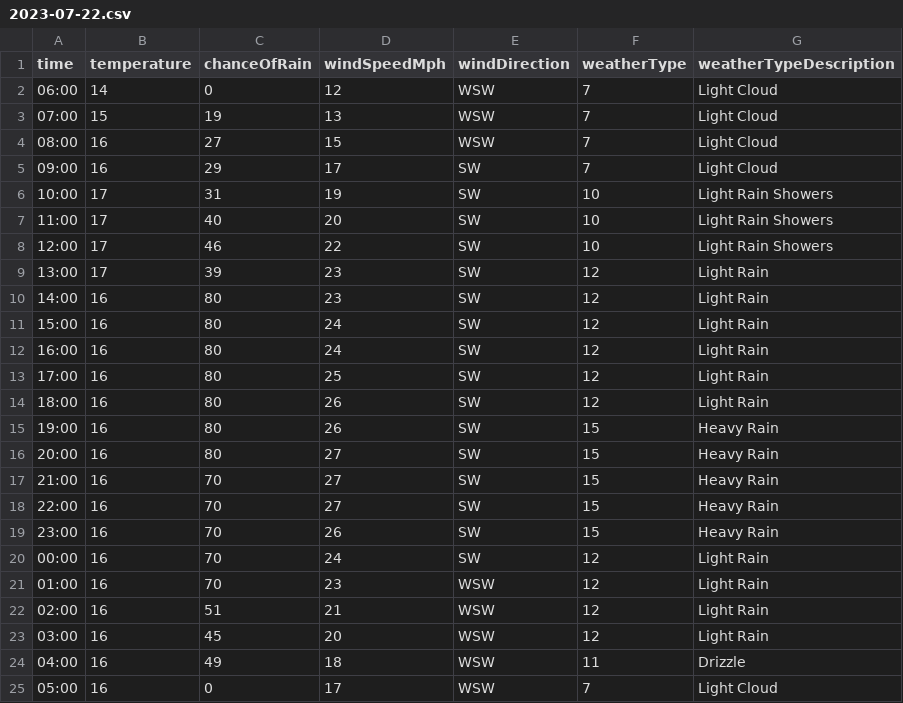
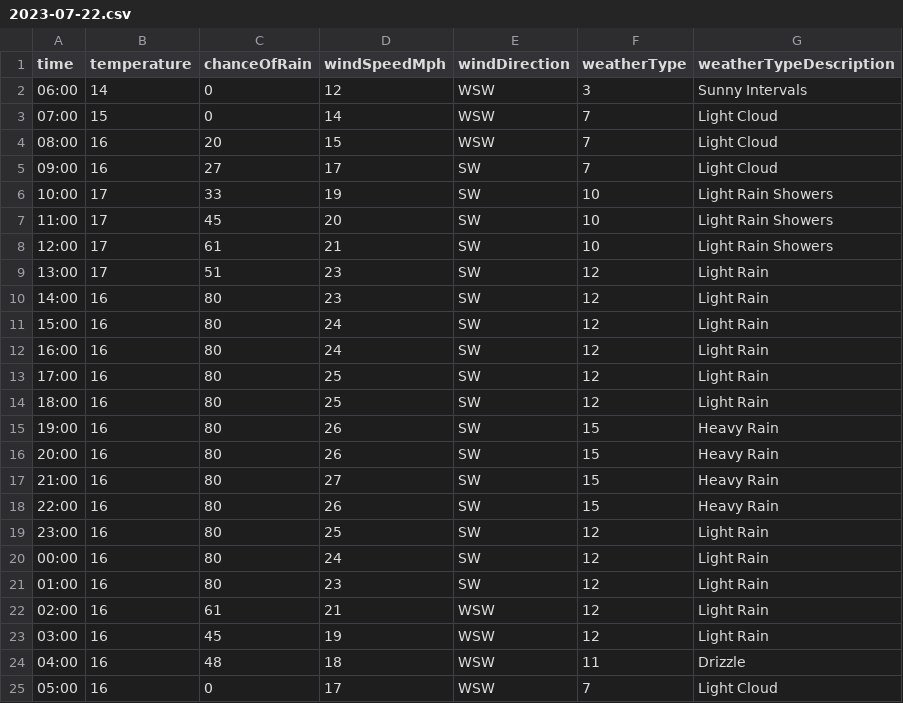
Before and after one commit to djcarter85/studland, a CSV file: _data/weather/2023-07-22.csv, drawn as a sheet.

Commit message:
444fcccd-355c-4bf8-931f-61af8d97a9ff

```diff
--- a/_data/weather/2023-07-22.csv
+++ b/_data/weather/2023-07-22.csv
@@ -1,10 +1,10 @@
 time,temperature,chanceOfRain,windSpeedMph,windDirection,weatherType,weatherTypeDescription
-06:00,14,0,12,WSW,7,Light Cloud
-07:00,15,19,13,WSW,7,Light Cloud
-08:00,16,27,15,WSW,7,Light Cloud
-09:00,16,29,17,SW,7,Light Cloud
-10:00,17,31,19,SW,10,Light Rain Showers
-11:00,17,40,20,SW,10,Light Rain Showers
-12:00,17,46,22,SW,10,Light Rain Showers
-13:00,17,39,23,SW,12,Light Rain
+06:00,14,0,12,WSW,3,Sunny Intervals
+07:00,15,0,14,WSW,7,Light Cloud
+08:00,16,20,15,WSW,7,Light Cloud
+09:00,16,27,17,SW,7,Light Cloud
+10:00,17,33,19,SW,10,Light Rain Showers
+11:00,17,45,20,SW,10,Light Rain Showers
+12:00,17,61,21,SW,10,Light Rain Showers
+13:00,17,51,23,SW,12,Light Rain
 14:00,16,80,23,SW,12,Light Rain
@@ -13,13 +13,13 @@ time,temperature,chanceOfRain,windSpeedMph,windDirection,weatherType,weatherType
 17:00,16,80,25,SW,12,Light Rain
-18:00,16,80,26,SW,12,Light Rain
+18:00,16,80,25,SW,12,Light Rain
 19:00,16,80,26,SW,15,Heavy Rain
-20:00,16,80,27,SW,15,Heavy Rain
-21:00,16,70,27,SW,15,Heavy Rain
-22:00,16,70,27,SW,15,Heavy Rain
-23:00,16,70,26,SW,15,Heavy Rain
-00:00,16,70,24,SW,12,Light Rain
-01:00,16,70,23,WSW,12,Light Rain
-02:00,16,51,21,WSW,12,Light Rain
-03:00,16,45,20,WSW,12,Light Rain
-04:00,16,49,18,WSW,11,Drizzle
+20:00,16,80,26,SW,15,Heavy Rain
+21:00,16,80,27,SW,15,Heavy Rain
+22:00,16,80,26,SW,15,Heavy Rain
+23:00,16,80,25,SW,12,Light Rain
+00:00,16,80,24,SW,12,Light Rain
+01:00,16,80,23,SW,12,Light Rain
+02:00,16,61,21,WSW,12,Light Rain
+03:00,16,45,19,WSW,12,Light Rain
+04:00,16,48,18,WSW,11,Drizzle
 05:00,16,0,17,WSW,7,Light Cloud
```
